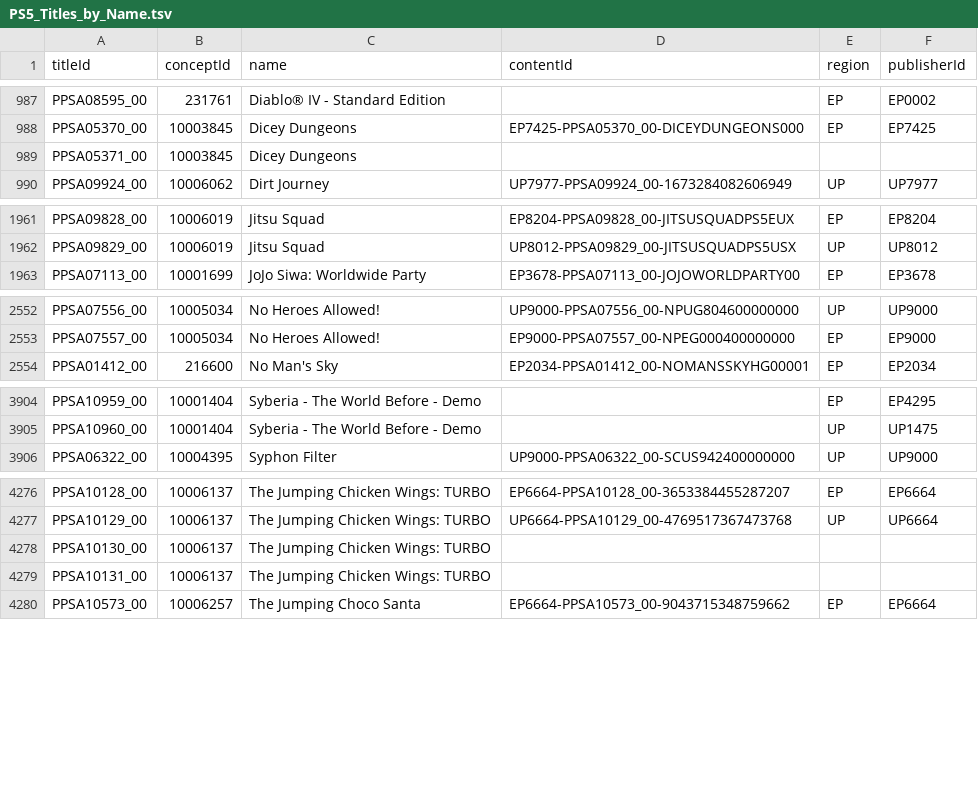
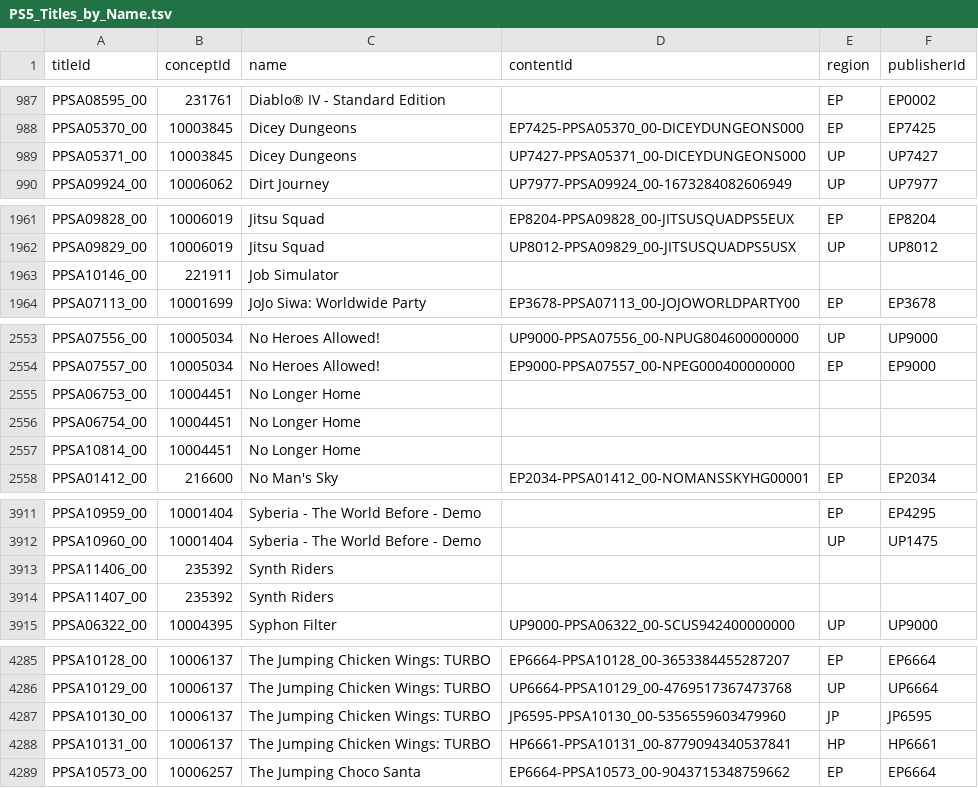
Before and after one commit to andshrew/PlayStation-Titles, a TSV file: PS5_Titles_by_Name.tsv, drawn as a sheet; only a part is shown, gaps mark what is left out; the diff covers the shown part only.

```diff
--- a/PS5_Titles_by_Name.tsv
+++ b/PS5_Titles_by_Name.tsv
@@ -988,3 +988,3 @@ PPSA08595_00	231761	Diablo® IV - Standard Edition		EP	EP0002
 PPSA05370_00	10003845	Dicey Dungeons	EP7425-PPSA05370_00-DICEYDUNGEONS000	EP	EP7425
-PPSA05371_00	10003845	Dicey Dungeons			
+PPSA05371_00	10003845	Dicey Dungeons	UP7427-PPSA05371_00-DICEYDUNGEONS000	UP	UP7427
 PPSA09924_00	10006062	Dirt Journey	UP7977-PPSA09924_00-1673284082606949	UP	UP7977
@@ -1962,2 +1962,3 @@ PPSA09828_00	10006019	Jitsu Squad	EP8204-PPSA09828_00-JITSUSQUADPS5EUX	EP	EP8204
 PPSA09829_00	10006019	Jitsu Squad	UP8012-PPSA09829_00-JITSUSQUADPS5USX	UP	UP8012
+PPSA10146_00	221911	Job Simulator			
 PPSA07113_00	10001699	JoJo Siwa: Worldwide Party	EP3678-PPSA07113_00-JOJOWORLDPARTY00	EP	EP3678
@@ -2553,2 +2554,5 @@ PPSA07556_00	10005034	No Heroes Allowed!	UP9000-PPSA07556_00-NPUG804600000000	UP
 PPSA07557_00	10005034	No Heroes Allowed!	EP9000-PPSA07557_00-NPEG000400000000	EP	EP9000
+PPSA06753_00	10004451	No Longer Home			
+PPSA06754_00	10004451	No Longer Home			
+PPSA10814_00	10004451	No Longer Home			
 PPSA01412_00	216600	No Man's Sky	EP2034-PPSA01412_00-NOMANSSKYHG00001	EP	EP2034
@@ -3905,2 +3912,4 @@ PPSA10959_00	10001404	Syberia - The World Before - Demo		EP	EP4295
 PPSA10960_00	10001404	Syberia - The World Before - Demo		UP	UP1475
+PPSA11406_00	235392	Synth Riders			
+PPSA11407_00	235392	Synth Riders			
 PPSA06322_00	10004395	Syphon Filter	UP9000-PPSA06322_00-SCUS942400000000	UP	UP9000
@@ -4277,4 +4286,4 @@ PPSA10128_00	10006137	The Jumping Chicken Wings: TURBO	EP6664-PPSA10128_00-36533
 PPSA10129_00	10006137	The Jumping Chicken Wings: TURBO	UP6664-PPSA10129_00-4769517367473768	UP	UP6664
-PPSA10130_00	10006137	The Jumping Chicken Wings: TURBO			
-PPSA10131_00	10006137	The Jumping Chicken Wings: TURBO			
+PPSA10130_00	10006137	The Jumping Chicken Wings: TURBO	JP6595-PPSA10130_00-5356559603479960	JP	JP6595
+PPSA10131_00	10006137	The Jumping Chicken Wings: TURBO	HP6661-PPSA10131_00-8779094340537841	HP	HP6661
 PPSA10573_00	10006257	The Jumping Choco Santa	EP6664-PPSA10573_00-9043715348759662	EP	EP6664
```
Also changed, not shown: 4 added rows and 3 edited cells elsewhere in this file, PS5_Titles.tsv, PS5_Titles_by_Concept.tsv, 26 other files.
